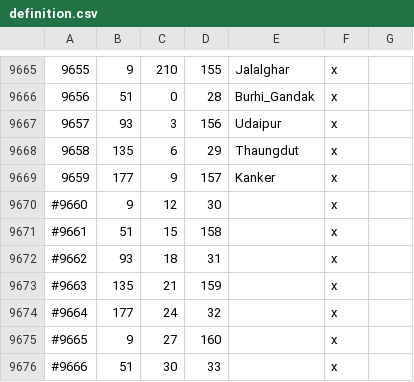
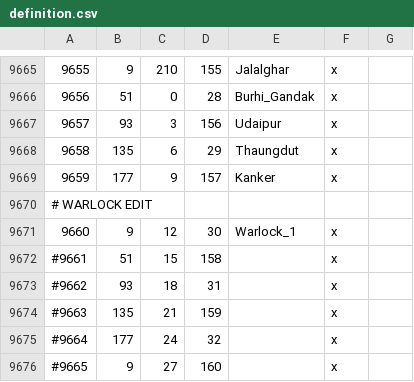
Before and after one commit to skelletron/warlock, a CSV file: map_data/definition.csv, drawn as a sheet; only a part is shown, gaps mark what is left out; the shorter side is filled out with more unchanged rows; addresses are those after the commit; the diff names each change by its address in the sheet, - before the commit and + after, or states it on an @@ line.

Commit message:
Warlock empire added

```diff
--- a/map_data/definition.csv
+++ b/map_data/definition.csv
+row 9670: # WARLOCK EDIT
@@ column A renumbered in row 9671 @@
-E9671: (empty)
+E9671: Warlock_1
```
Also changed, not shown: 2 other files.
